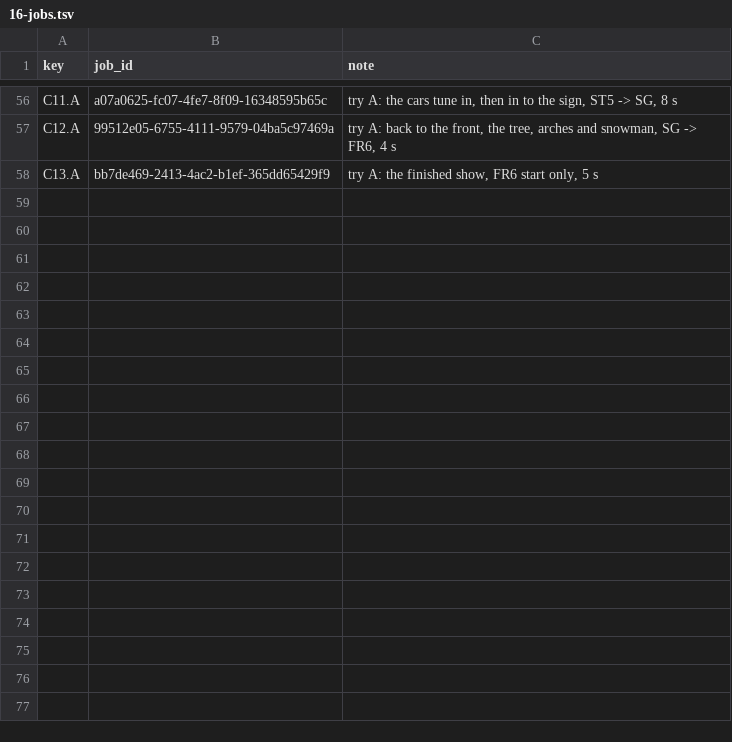
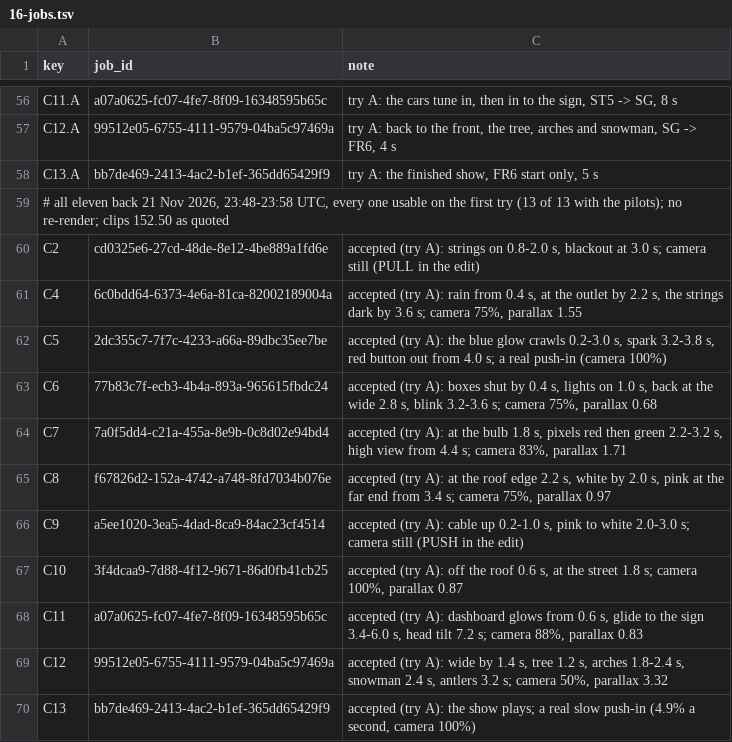
Before and after one commit to AliKandaz/short-form-video-memory, a TSV file: pipeline/16-jobs.tsv, drawn as a sheet; only a part is shown, gaps mark what is left out.

```diff
--- a/pipeline/16-jobs.tsv
+++ b/pipeline/16-jobs.tsv
@@ -58 +58,13 @@ C12.A	99512e05-6755-4111-9579-04ba5c97469a	try A: back to the front, the tree, a
 C13.A	bb7de469-2413-4ac2-b1ef-365dd65429f9	try A: the finished show, FR6 start only, 5 s
+# all eleven back 21 Nov 2026, 23:48-23:58 UTC, every one usable on the first try (13 of 13 with the pilots); no re-render; clips 152.50 as quoted
+C2	cd0325e6-27cd-48de-8e12-4be889a1fd6e	accepted (try A): strings on 0.8-2.0 s, blackout at 3.0 s; camera still (PULL in the edit)
+C4	6c0bdd64-6373-4e6a-81ca-82002189004a	accepted (try A): rain from 0.4 s, at the outlet by 2.2 s, the strings dark by 3.6 s; camera 75%, parallax 1.55
+C5	2dc355c7-7f7c-4233-a66a-89dbc35ee7be	accepted (try A): the blue glow crawls 0.2-3.0 s, spark 3.2-3.8 s, red button out from 4.0 s; a real push-in (camera 100%)
+C6	77b83c7f-ecb3-4b4a-893a-965615fbdc24	accepted (try A): boxes shut by 0.4 s, lights on 1.0 s, back at the wide 2.8 s, blink 3.2-3.6 s; camera 75%, parallax 0.68
+C7	7a0f5dd4-c21a-455a-8e9b-0c8d02e94bd4	accepted (try A): at the bulb 1.8 s, pixels red then green 2.2-3.2 s, high view from 4.4 s; camera 83%, parallax 1.71
+C8	f67826d2-152a-4742-a748-8fd7034b076e	accepted (try A): at the roof edge 2.2 s, white by 2.0 s, pink at the far end from 3.4 s; camera 75%, parallax 0.97
+C9	a5ee1020-3ea5-4dad-8ca9-84ac23cf4514	accepted (try A): cable up 0.2-1.0 s, pink to white 2.0-3.0 s; camera still (PUSH in the edit)
+C10	3f4dcaa9-7d88-4f12-9671-86d0fb41cb25	accepted (try A): off the roof 0.6 s, at the street 1.8 s; camera 100%, parallax 0.87
+C11	a07a0625-fc07-4fe7-8f09-16348595b65c	accepted (try A): dashboard glows from 0.6 s, glide to the sign 3.4-6.0 s, head tilt 7.2 s; camera 88%, parallax 0.83
+C12	99512e05-6755-4111-9579-04ba5c97469a	accepted (try A): wide by 1.4 s, tree 1.2 s, arches 1.8-2.4 s, snowman 2.4 s, antlers 3.2 s; camera 50%, parallax 3.32
+C13	bb7de469-2413-4ac2-b1ef-365dd65429f9	accepted (try A): the show plays; a real slow push-in (4.9% a second, camera 100%)
```
Also changed, not shown: 1 other file.
